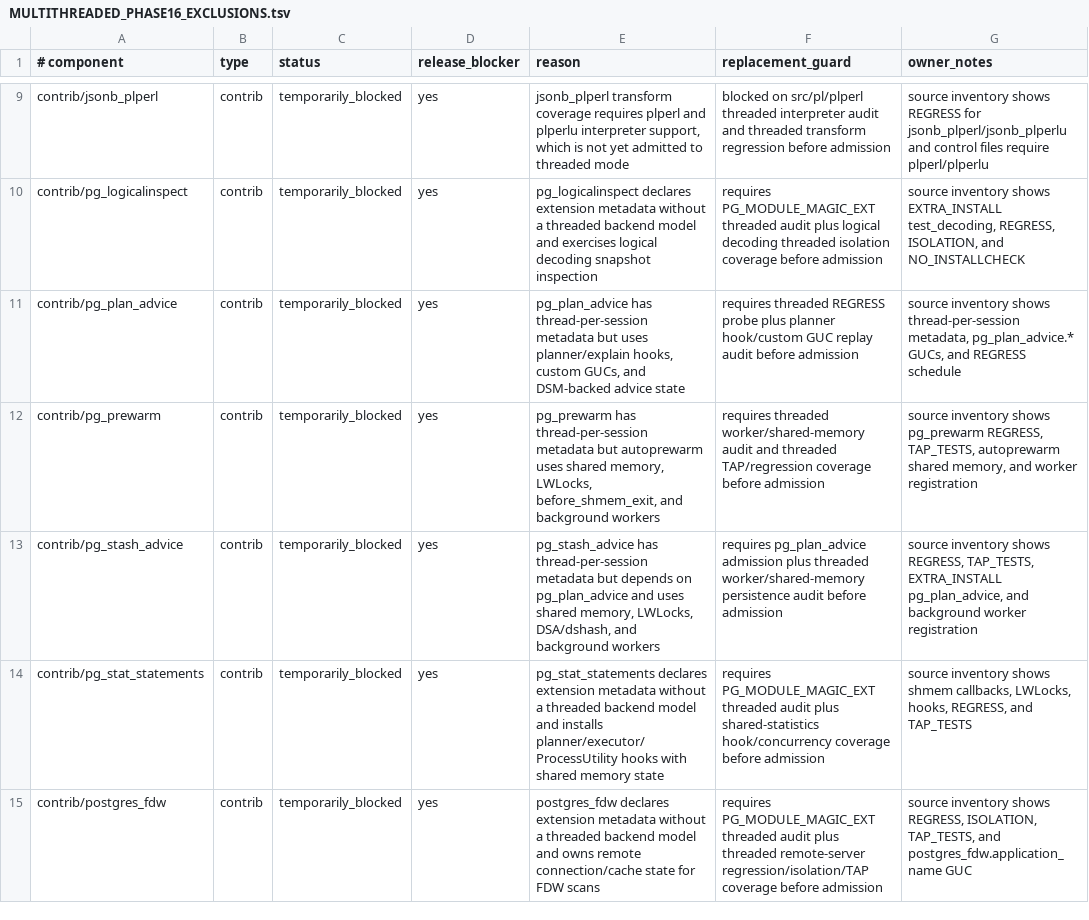
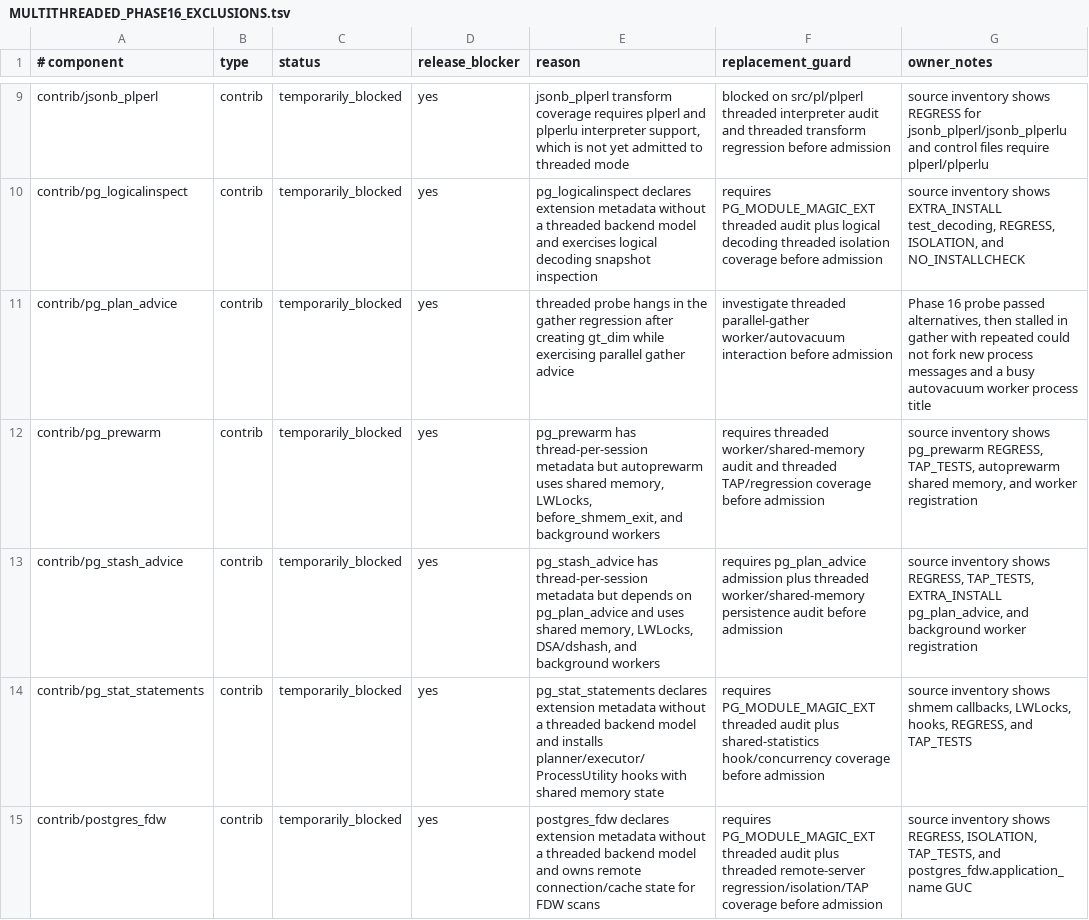
Before and after one commit to samwillis/multithreaded-postgres, a TSV file: plan_docs/MULTITHREADED_PHASE16_EXCLUSIONS.tsv, drawn as a sheet; only a part is shown, gaps mark what is left out.

Commit message:
Record pg_plan_advice threaded gather blocker

```diff
--- a/plan_docs/MULTITHREADED_PHASE16_EXCLUSIONS.tsv
+++ b/plan_docs/MULTITHREADED_PHASE16_EXCLUSIONS.tsv
@@ -10,3 +10,3 @@ contrib/jsonb_plperl	contrib	temporarily_blocked	yes	jsonb_plperl transform cove
 contrib/pg_logicalinspect	contrib	temporarily_blocked	yes	pg_logicalinspect declares extension metadata without a threaded backend model and exercises logical decoding snapshot inspection	requires PG_MODULE_MAGIC_EXT threaded audit plus logical decoding threaded isolation coverage before admission	source inventory shows EXTRA_INSTALL test_decoding, REGRESS, ISOLATION, and NO_INSTALLCHECK
-contrib/pg_plan_advice	contrib	temporarily_blocked	yes	pg_plan_advice has thread-per-session metadata but uses planner/explain hooks, custom GUCs, and DSM-backed advice state	requires threaded REGRESS probe plus planner hook/custom GUC replay audit before admission	source inventory shows thread-per-session metadata, pg_plan_advice.* GUCs, and REGRESS schedule
+contrib/pg_plan_advice	contrib	temporarily_blocked	yes	threaded probe hangs in the gather regression after creating gt_dim while exercising parallel gather advice	investigate threaded parallel-gather worker/autovacuum interaction before admission	Phase 16 probe passed alternatives, then stalled in gather with repeated could not fork new process messages and a busy autovacuum worker process title
 contrib/pg_prewarm	contrib	temporarily_blocked	yes	pg_prewarm has thread-per-session metadata but autoprewarm uses shared memory, LWLocks, before_shmem_exit, and background workers	requires threaded worker/shared-memory audit and threaded TAP/regression coverage before admission	source inventory shows pg_prewarm REGRESS, TAP_TESTS, autoprewarm shared memory, and worker registration
```
